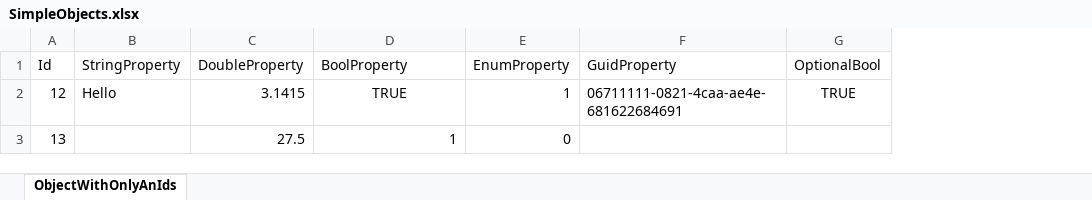
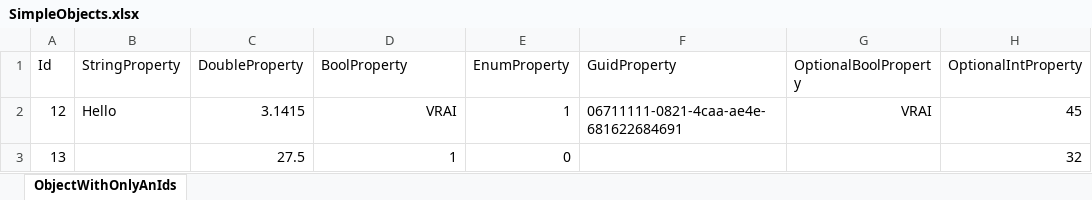
Before and after one commit to fhemery/effort-core, an Excel workbook: EffortNetCore.Tests/data/simpleObject/SimpleObjects.xlsx, sheet ObjectWithOnlyAnIds, drawn as a sheet; values as stored, in another font and other column widths than the file's, no borders; removed rows and columns are numbered as before the commit, all else as after; the diff names each change by its address in the sheet, - before the commit and + after, or states it on an @@ line.

```diff
--- a/EffortNetCore.Tests/data/simpleObject/SimpleObjects.xlsx (sheet ObjectWithOnlyAnIds)
+++ b/EffortNetCore.Tests/data/simpleObject/SimpleObjects.xlsx (sheet ObjectWithOnlyAnIds)
-column G (OptionalBool), row 2: TRUE
+column G (OptionalBoolProperty), row 2: VRAI
+column H (OptionalIntProperty), rows 2-3: 45 | 32
-D2 (BoolProperty): TRUE
+D2 (BoolProperty): VRAI
-D2 alignment: center
+D2 alignment: right
```
Also changed, not shown: 20 other files.
